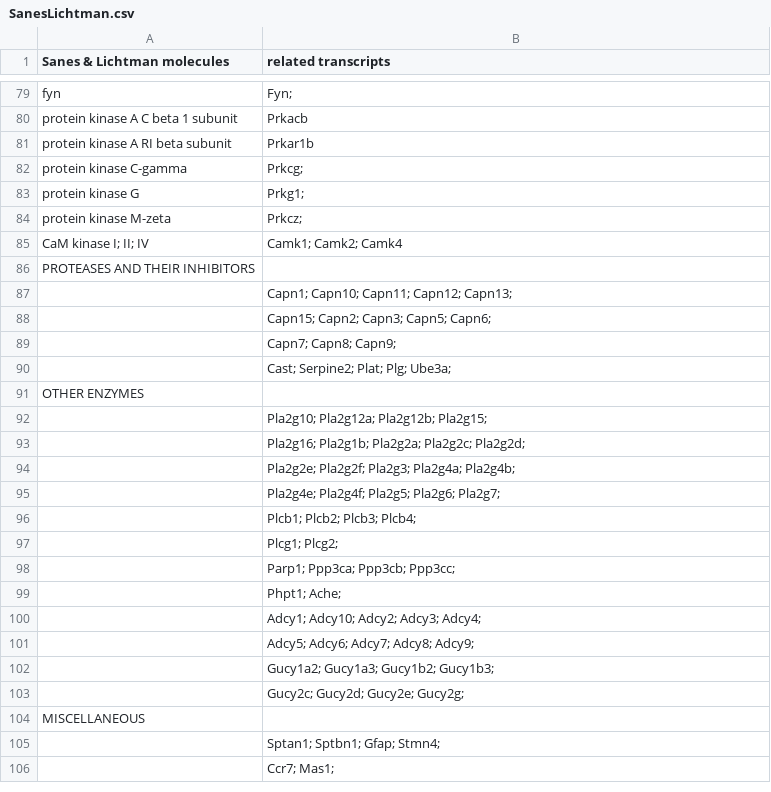
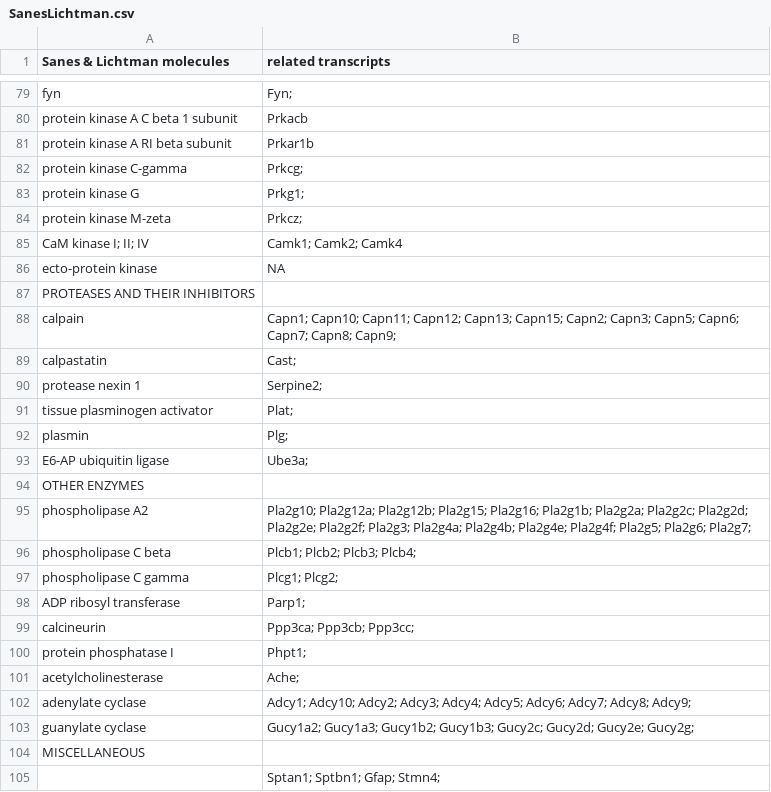
Before and after one commit to raynamharris/DissociationTest, a CSV file: data/SanesLichtman.csv, drawn as a sheet; only a part is shown, gaps mark what is left out; the shorter side is filled out with more unchanged rows; removed rows and columns are numbered as before the commit, all else as after; the diff names each change by its address in the sheet, - before the commit and + after, or states it on an @@ line.

Commit message:
add proteases and enzyme

```diff
--- a/data/SanesLichtman.csv
+++ b/data/SanesLichtman.csv
+row 86: ecto-protein kinase | NA
-row 87:  | Capn1; Capn10; Capn11; Capn12; Capn13;
-row 88:  | Capn15; Capn2; Capn3; Capn5; Capn6;
-row 89:  | Capn7; Capn8; Capn9;
-row 90:  | Cast; Serpine2; Plat; Plg; Ube3a;
+row 88: calpain | Capn1; Capn10; Capn11; Capn12; Capn13; Capn15; Capn2; Capn3; Capn5; Capn6; Capn7; Capn8; Capn9;
+row 89: calpastatin | Cast;
+row 90: protease nexin 1 | Serpine2;
+row 91: tissue plasminogen activator | Plat;
+row 92: plasmin | Plg;
+row 93: E6-AP ubiquitin ligase | Ube3a;
-row 92:  | Pla2g10; Pla2g12a; Pla2g12b; Pla2g15;
-row 93:  | Pla2g16; Pla2g1b; Pla2g2a; Pla2g2c; Pla2g2d;
-row 94:  | Pla2g2e; Pla2g2f; Pla2g3; Pla2g4a; Pla2g4b;
-row 95:  | Pla2g4e; Pla2g4f; Pla2g5; Pla2g6; Pla2g7;
-row 96:  | Plcb1; Plcb2; Plcb3; Plcb4;
-row 97:  | Plcg1; Plcg2;
-row 98:  | Parp1; Ppp3ca; Ppp3cb; Ppp3cc;
-row 99:  | Phpt1; Ache;
-row 100:  | Adcy1; Adcy10; Adcy2; Adcy3; Adcy4;
-row 101:  | Adcy5; Adcy6; Adcy7; Adcy8; Adcy9;
-row 102:  | Gucy1a2; Gucy1a3; Gucy1b2; Gucy1b3;
-row 103:  | Gucy2c; Gucy2d; Gucy2e; Gucy2g;
+row 95: phospholipase A2 | Pla2g10; Pla2g12a; Pla2g12b; Pla2g15; Pla2g16; Pla2g1b; Pla2g2a; Pla2g2c; Pla2g2d; Pla2g2e; Pla2g2f; Pla2g3; Pla2g4a; Pla2g4b; Pla2g4e; Pla2g4f; Pla2g5; Pla2g6; Pla2g7;
+row 96: phospholipase C beta | Plcb1; Plcb2; Plcb3; Plcb4;
+row 97: phospholipase C gamma | Plcg1; Plcg2;
+row 98: ADP ribosyl transferase | Parp1;
+row 99: calcineurin | Ppp3ca; Ppp3cb; Ppp3cc;
+row 100: protein phosphatase I | Phpt1;
+row 101: acetylcholinesterase | Ache;
+row 102: adenylate cyclase | Adcy1; Adcy10; Adcy2; Adcy3; Adcy4; Adcy5; Adcy6; Adcy7; Adcy8; Adcy9;
+row 103: guanylate cyclase | Gucy1a2; Gucy1a3; Gucy1b2; Gucy1b3; Gucy2c; Gucy2d; Gucy2e; Gucy2g;
```
